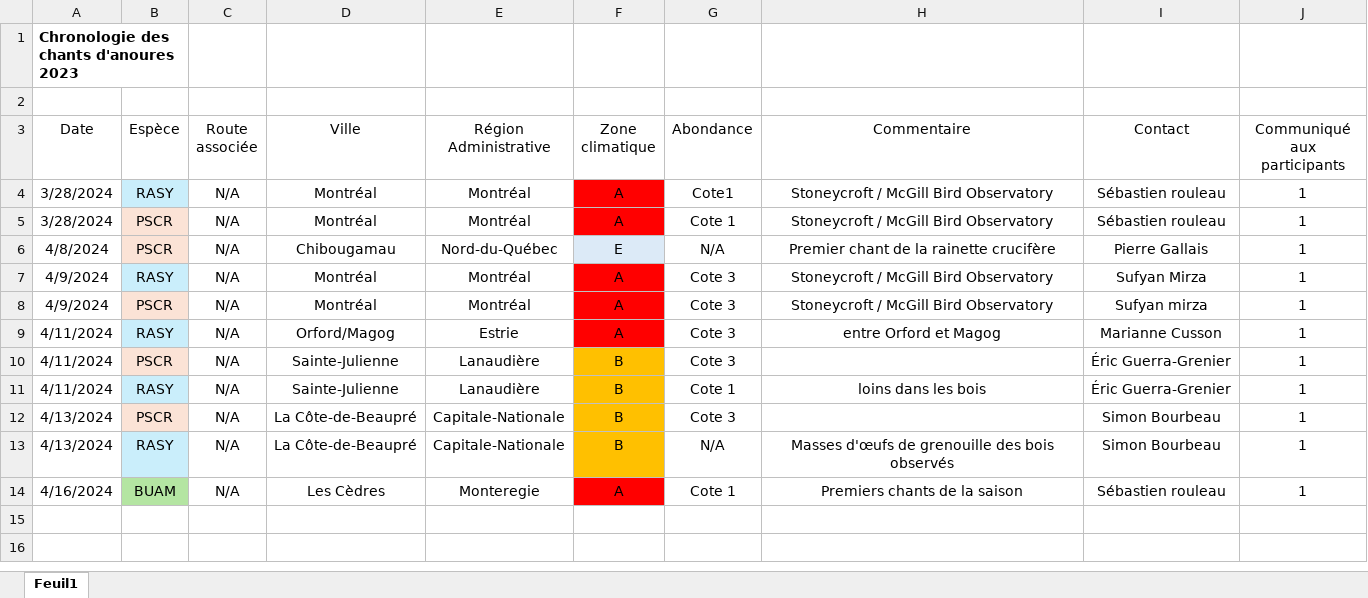
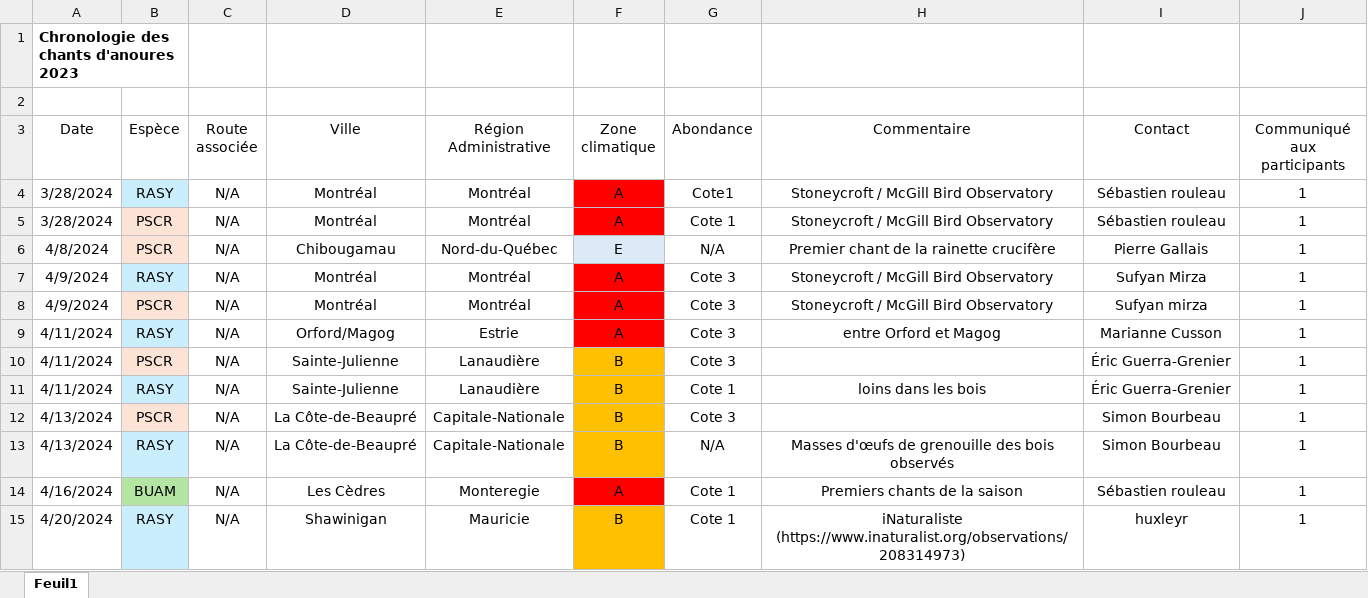
Before and after one commit to suivi-anoures-qc/suivi-anoures-qc, an Excel workbook: Chronologie2024.xlsx, sheet Feuil1, drawn as a sheet; values as stored, in another font and other column widths than the file's, no borders; the diff names each change by its address in the sheet, - before the commit and + after, or states it on an @@ line.

Commit message:
Add files via upload

```diff
--- a/Chronologie2024.xlsx (sheet Feuil1)
+++ b/Chronologie2024.xlsx (sheet Feuil1)
+row 15: 4/20/2024 | RASY | N/A | Shawinigan | Mauricie | B | Cote 1 | iNaturaliste (https://www.inaturalist.org/observations/208314973) | huxleyr | 1
```
